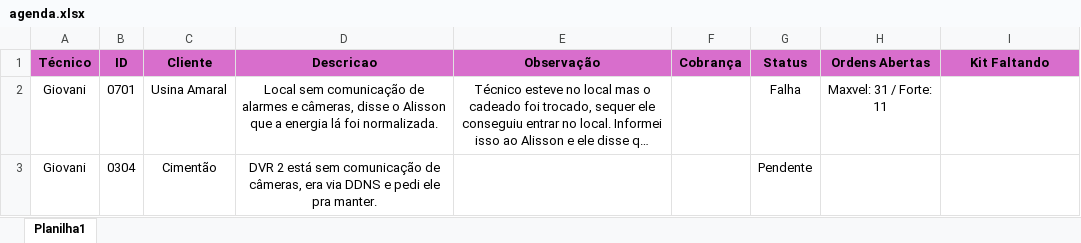
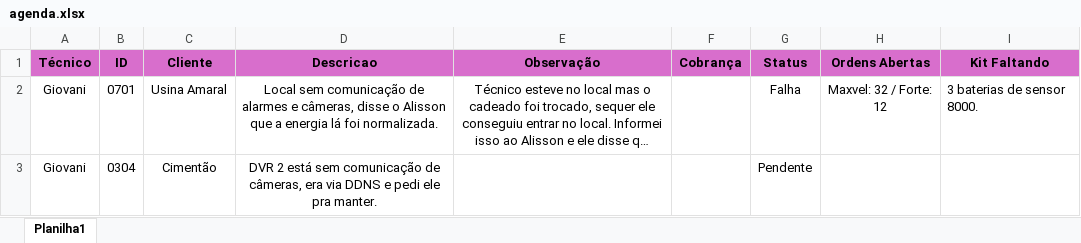
Before and after one commit to pedrohcarvalho201-spec/painel-agenda-tecnica, an Excel workbook: agenda.xlsx, sheet Planilha1, drawn as a sheet; long unchanged cells end in …; values as stored, in another font and other column widths than the file's, no borders; the diff names each change by its address in the sheet, - before the commit and + after, or states it on an @@ line.

Commit message:
Atualizacao rapida de agenda as 10:32:22,01

```diff
--- a/agenda.xlsx (sheet Planilha1)
+++ b/agenda.xlsx (sheet Planilha1)
-H2 (Ordens Abertas): Maxvel: 31 / Forte: 11
+H2 (Ordens Abertas): Maxvel: 32 / Forte: 12
-I2 (Kit Faltando): (empty)
+I2 (Kit Faltando): 3 baterias de sensor 8000.
```
Also changed, not shown: 1 other file.
